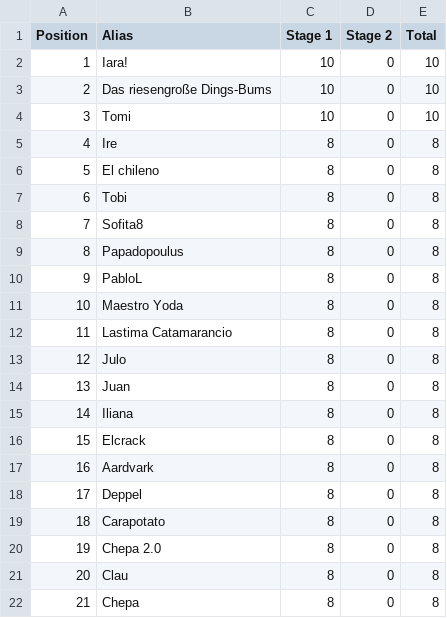
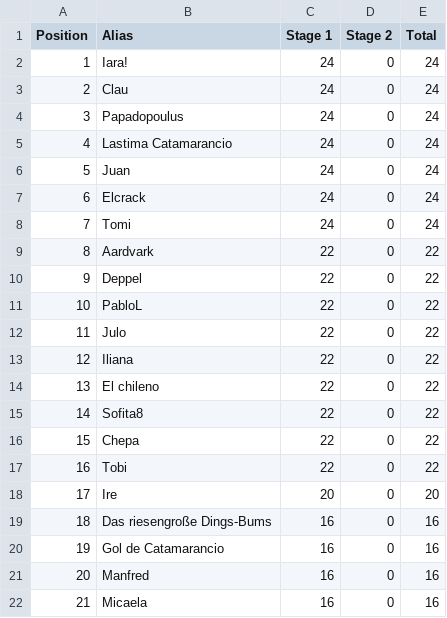
Before and after one commit to rolf-campos/bolao, a CSV file: table/standings.csv, drawn as a sheet; only a part is shown; the diff covers the shown part only.

Commit message:
incomplete results 21 Nov

```diff
--- a/table/standings.csv
+++ b/table/standings.csv
@@ -1,22 +1,22 @@
 Position,Alias,Stage 1,Stage 2,Total
-1,Iara!,10,0,10
-2,Das riesengroße Dings-Bums,10,0,10
-3,Tomi,10,0,10
-4,Ire,8,0,8
-5,El chileno,8,0,8
-6,Tobi,8,0,8
-7,Sofita8,8,0,8
-8,Papadopoulus,8,0,8
-9,PabloL,8,0,8
-10,Maestro Yoda,8,0,8
-11,Lastima Catamarancio,8,0,8
-12,Julo,8,0,8
-13,Juan,8,0,8
-14,Iliana,8,0,8
-15,Elcrack,8,0,8
-16,Aardvark,8,0,8
-17,Deppel,8,0,8
-18,Carapotato,8,0,8
-19,Chepa 2.0,8,0,8
-20,Clau,8,0,8
-21,Chepa,8,0,8
+1,Iara!,24,0,24
+2,Clau,24,0,24
+3,Papadopoulus,24,0,24
+4,Lastima Catamarancio,24,0,24
+5,Juan,24,0,24
+6,Elcrack,24,0,24
+7,Tomi,24,0,24
+8,Aardvark,22,0,22
+9,Deppel,22,0,22
+10,PabloL,22,0,22
+11,Julo,22,0,22
+12,Iliana,22,0,22
+13,El chileno,22,0,22
+14,Sofita8,22,0,22
+15,Chepa,22,0,22
+16,Tobi,22,0,22
+17,Ire,20,0,20
+18,Das riesengroße Dings-Bums,16,0,16
+19,Gol de Catamarancio,16,0,16
+20,Manfred,16,0,16
+21,Micaela,16,0,16
```
Also changed, not shown: 85 edited cells elsewhere in this file.
